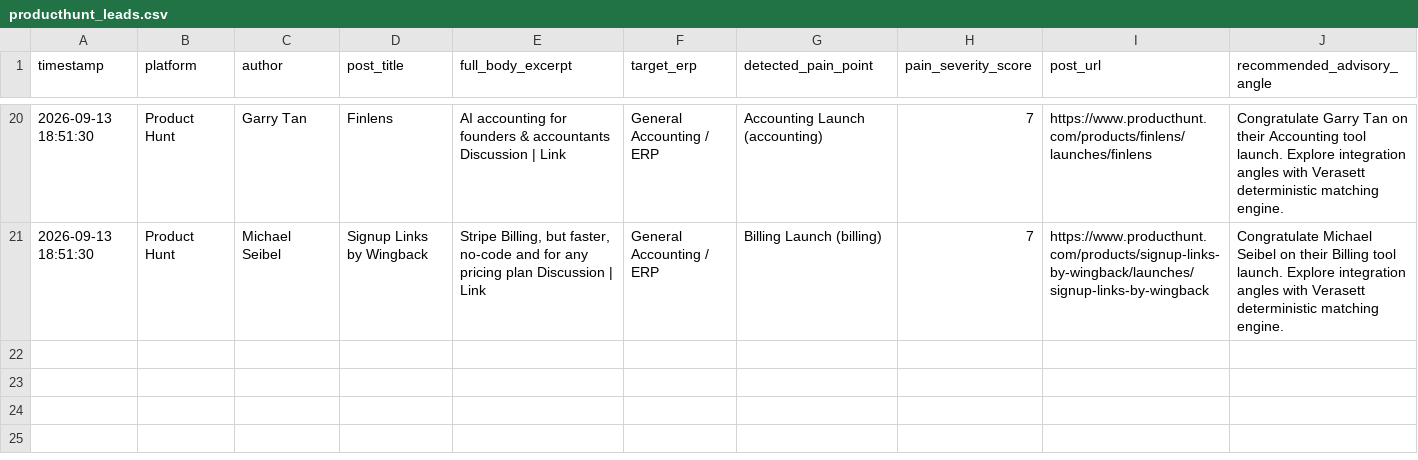
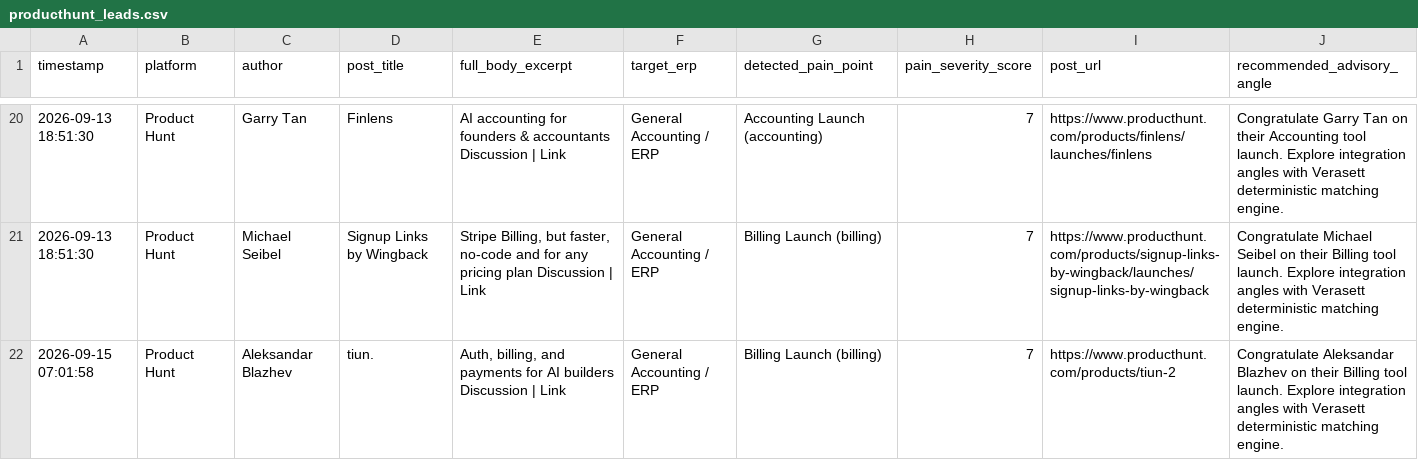
Before and after one commit to k39139215-gif/verasett-social-radar, a CSV file: social_leads/producthunt_leads.csv, drawn as a sheet; only a part is shown, gaps mark what is left out.

```diff
--- a/social_leads/producthunt_leads.csv
+++ b/social_leads/producthunt_leads.csv
@@ -21 +21,2 @@ timestamp,platform,author,post_title,full_body_excerpt,target_erp,detected_pain_
 2026-09-13 18:51:30,Product Hunt,Michael Seibel,Signup Links by Wingback,"Stripe Billing, but faster, no-code and for any pricing plan             Discussion             |             Link",General Accounting / ERP,Billing Launch (billing),7,https://www.producthunt.com/products/signup-links-by-wingback/launches/signup-links-by-wingback,Congratulate Michael Seibel on their Billing tool launch. Explore integration angles with Verasett deterministic matching engine.
+2026-09-15 07:01:58,Product Hunt,Aleksandar Blazhev,tiun.,"Auth, billing, and payments for AI builders             Discussion             |             Link",General Accounting / ERP,Billing Launch (billing),7,https://www.producthunt.com/products/tiun-2,Congratulate Aleksandar Blazhev on their Billing tool launch. Explore integration angles with Verasett deterministic matching engine.
```
Also changed, not shown: social_leads/linkedin_leads.csv, social_leads/twitter_leads.csv, 2 other files.
